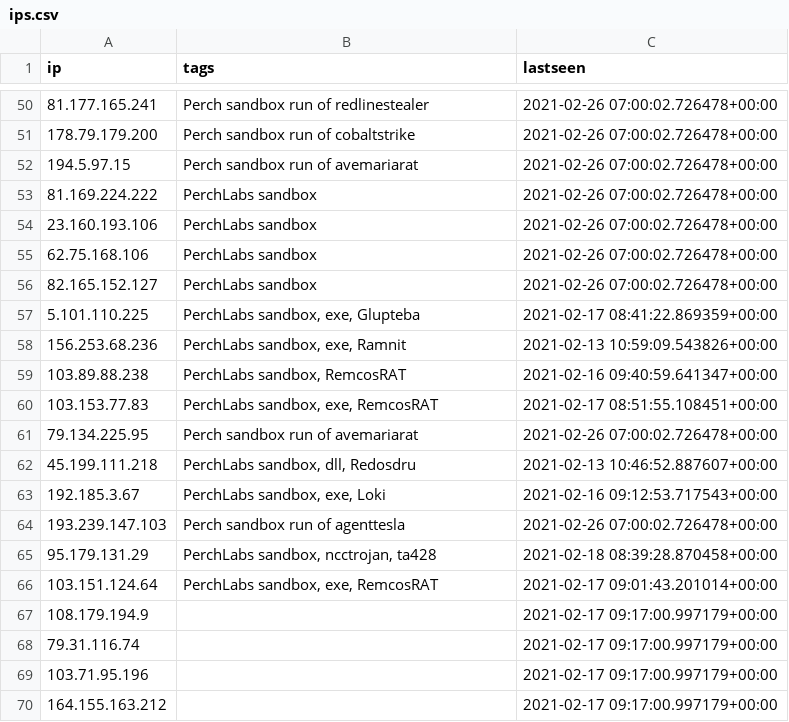
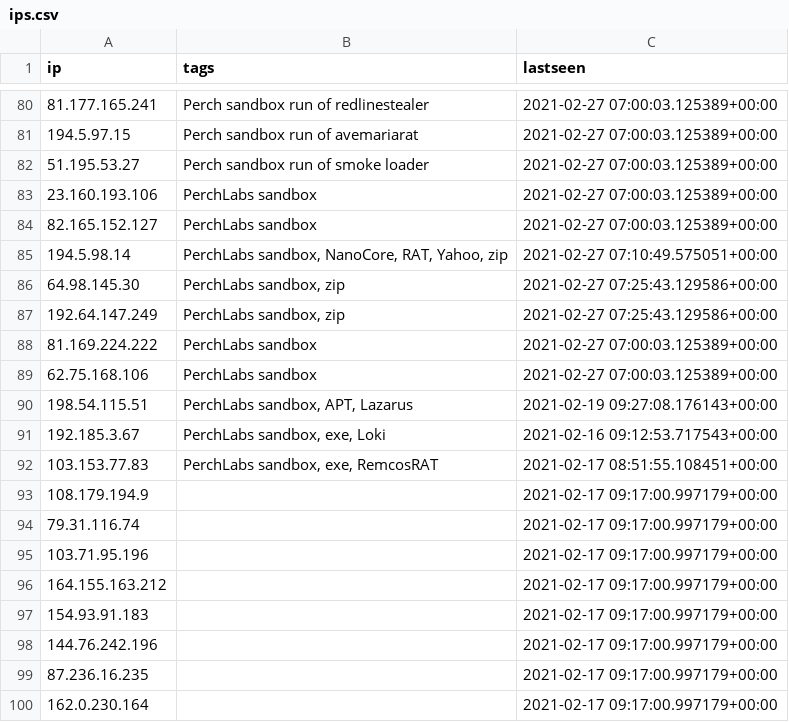
Before and after one commit to PerchSecurity/PerchLabs, a CSV file: ips.csv, drawn as a sheet; only a part is shown, gaps mark what is left out; the shorter side is filled out with more unchanged rows; the diff covers the shown part only.

```diff
--- a/ips.csv
+++ b/ips.csv
@@ -50,18 +80,14 @@
-"81.177.165.241","Perch sandbox run of redlinestealer","2021-02-26 07:00:02.726478+00:00"
-"178.79.179.200","Perch sandbox run of cobaltstrike","2021-02-26 07:00:02.726478+00:00"
-"194.5.97.15","Perch sandbox run of avemariarat","2021-02-26 07:00:02.726478+00:00"
-"81.169.224.222","PerchLabs sandbox","2021-02-26 07:00:02.726478+00:00"
-"23.160.193.106","PerchLabs sandbox","2021-02-26 07:00:02.726478+00:00"
-"62.75.168.106","PerchLabs sandbox","2021-02-26 07:00:02.726478+00:00"
-"82.165.152.127","PerchLabs sandbox","2021-02-26 07:00:02.726478+00:00"
-"5.101.110.225","PerchLabs sandbox, exe, Glupteba","2021-02-17 08:41:22.869359+00:00"
-"156.253.68.236","PerchLabs sandbox, exe, Ramnit","2021-02-13 10:59:09.543826+00:00"
-"103.89.88.238","PerchLabs sandbox, RemcosRAT","2021-02-16 09:40:59.641347+00:00"
+"81.177.165.241","Perch sandbox run of redlinestealer","2021-02-27 07:00:03.125389+00:00"
+"194.5.97.15","Perch sandbox run of avemariarat","2021-02-27 07:00:03.125389+00:00"
+"51.195.53.27","Perch sandbox run of smoke loader","2021-02-27 07:00:03.125389+00:00"
+"23.160.193.106","PerchLabs sandbox","2021-02-27 07:00:03.125389+00:00"
+"82.165.152.127","PerchLabs sandbox","2021-02-27 07:00:03.125389+00:00"
+"194.5.98.14","PerchLabs sandbox, NanoCore, RAT, Yahoo, zip","2021-02-27 07:10:49.575051+00:00"
+"64.98.145.30","PerchLabs sandbox, zip","2021-02-27 07:25:43.129586+00:00"
+"192.64.147.249","PerchLabs sandbox, zip","2021-02-27 07:25:43.129586+00:00"
+"81.169.224.222","PerchLabs sandbox","2021-02-27 07:00:03.125389+00:00"
+"62.75.168.106","PerchLabs sandbox","2021-02-27 07:00:03.125389+00:00"
+"198.54.115.51","PerchLabs sandbox, APT, Lazarus","2021-02-19 09:27:08.176143+00:00"
+"192.185.3.67","PerchLabs sandbox, exe, Loki","2021-02-16 09:12:53.717543+00:00"
 "103.153.77.83","PerchLabs sandbox, exe, RemcosRAT","2021-02-17 08:51:55.108451+00:00"
-"79.134.225.95","Perch sandbox run of avemariarat","2021-02-26 07:00:02.726478+00:00"
-"45.199.111.218","PerchLabs sandbox, dll, Redosdru","2021-02-13 10:46:52.887607+00:00"
-"192.185.3.67","PerchLabs sandbox, exe, Loki","2021-02-16 09:12:53.717543+00:00"
-"193.239.147.103","Perch sandbox run of agenttesla","2021-02-26 07:00:02.726478+00:00"
-"95.179.131.29","PerchLabs sandbox, ncctrojan, ta428","2021-02-18 08:39:28.870458+00:00"
-"103.151.124.64","PerchLabs sandbox, exe, RemcosRAT","2021-02-17 09:01:43.201014+00:00"
 "108.179.194.9","","2021-02-17 09:17:00.997179+00:00"
```
Also changed, not shown: 35 added rows, 3 removed rows, 17 moved rows and 1 edited cell elsewhere in this file, domains.csv, 1 other file.
